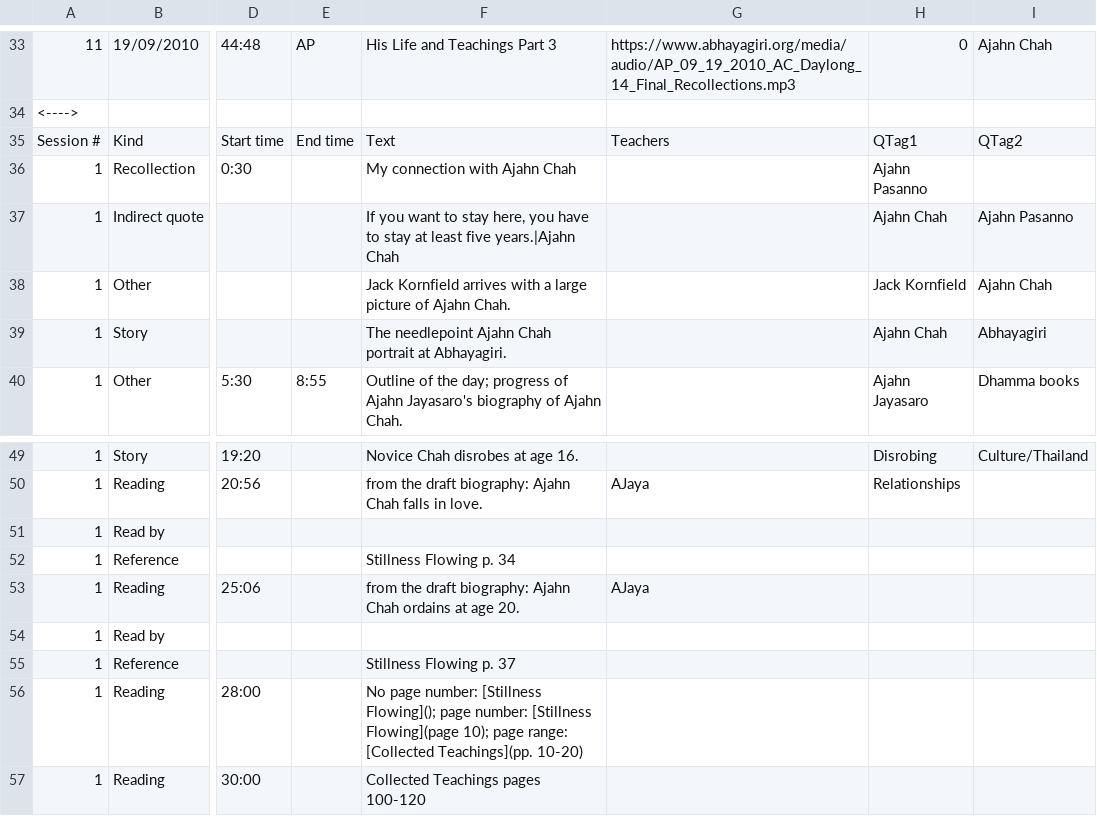
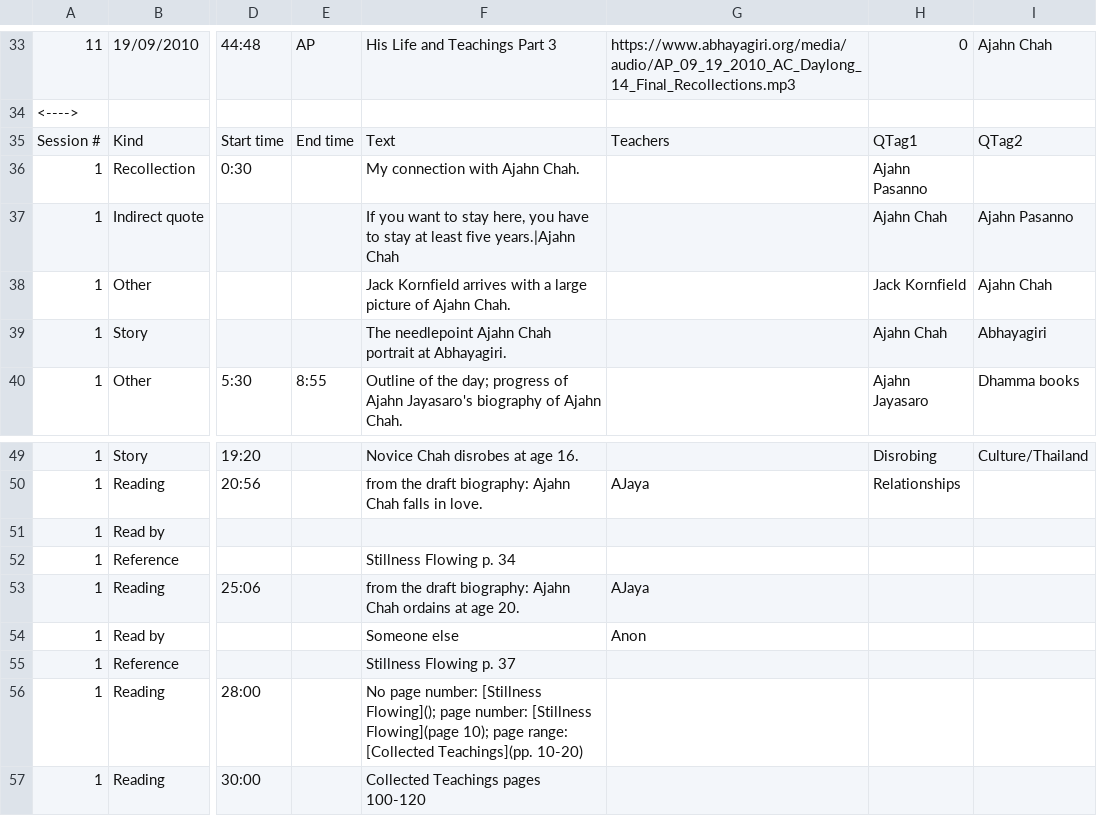
Before and after one commit to Kaccana-Bhikkhu/kaccana-bhikkhu.github.io, a CSV file: csv/SRD2010.csv, drawn as a sheet; only a part is shown, gaps mark what is left out; the diff names each change by its address in the sheet, - before the commit and + after, or states it on an @@ line.

```diff
--- a/csv/SRD2010.csv
+++ b/csv/SRD2010.csv
-F36: My connection with Ajahn Chah
+F36: My connection with Ajahn Chah.
-F54: (empty)
+F54: Someone else
-G54: (empty)
+G54: Anon
```
Also changed, not shown: csv/Kind.csv, 20 other files.
